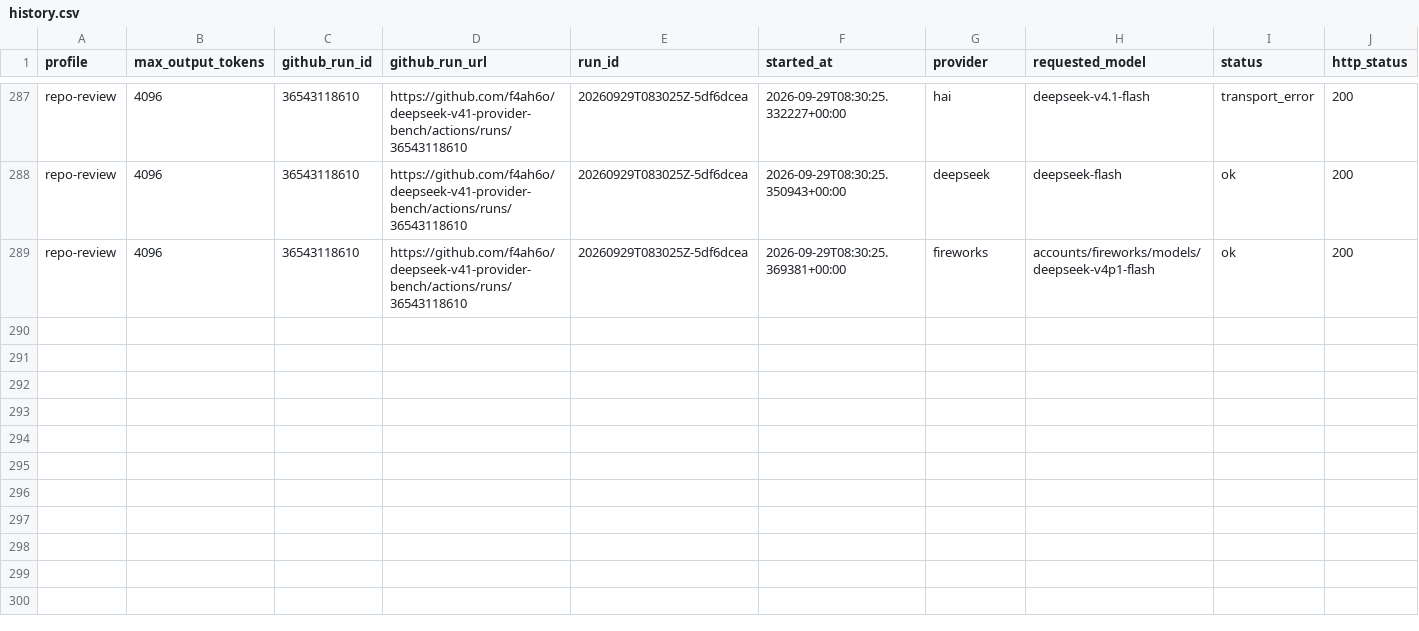
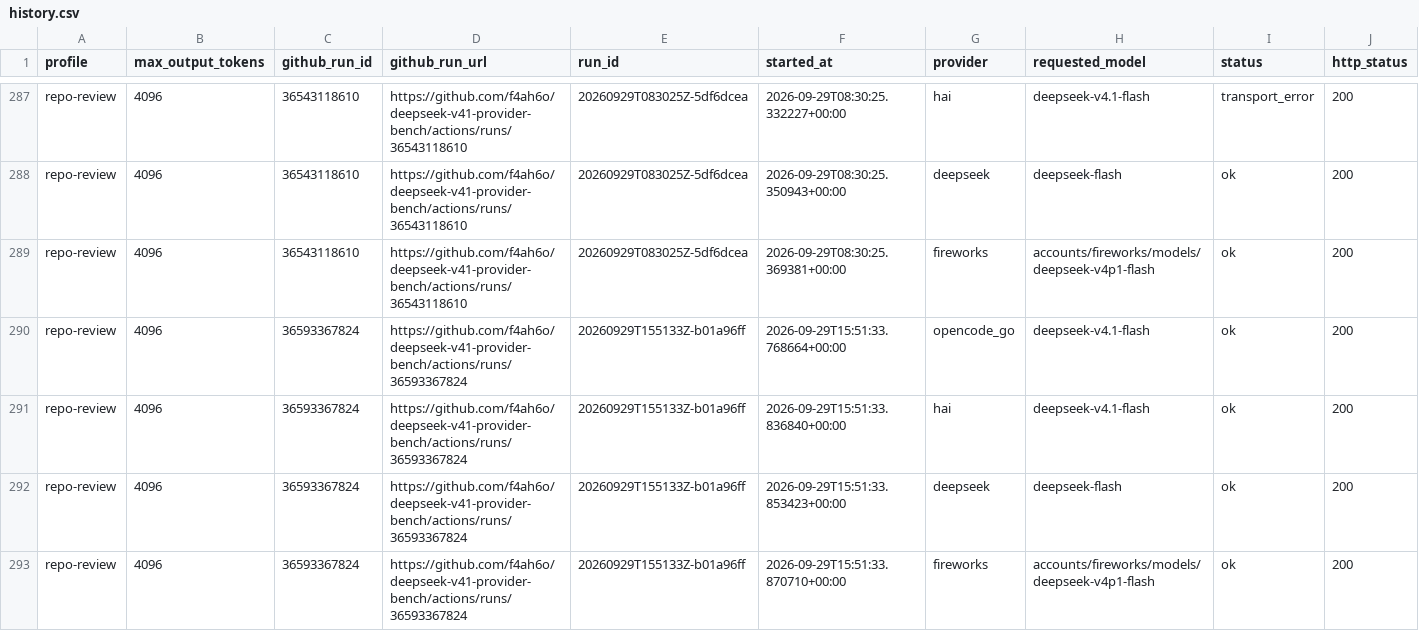
Before and after one commit to f4ah6o/deepseek-v41-provider-bench, a CSV file: data/history.csv, drawn as a sheet; only a part is shown, gaps mark what is left out; rows hold the shown columns only; the diff names each change by its address in the sheet, - before the commit and + after, or states it on an @@ line.

```diff
--- a/data/history.csv
+++ b/data/history.csv
+row 290: repo-review | 4096 | 36593367824 | https://github.com/f4ah6o/deepseek-v41-provider-bench/actions/runs/36593367824 | 20260929T155133Z-b01a96ff | 2026-09-29T15:51:33.768664+00:00 | opencode_go | deepseek-v4.1-flash | ok | 200
+row 291: repo-review | 4096 | 36593367824 | https://github.com/f4ah6o/deepseek-v41-provider-bench/actions/runs/36593367824 | 20260929T155133Z-b01a96ff | 2026-09-29T15:51:33.836840+00:00 | hai | deepseek-v4.1-flash | ok | 200
+row 292: repo-review | 4096 | 36593367824 | https://github.com/f4ah6o/deepseek-v41-provider-bench/actions/runs/36593367824 | 20260929T155133Z-b01a96ff | 2026-09-29T15:51:33.853423+00:00 | deepseek | deepseek-flash | ok | 200
+row 293: repo-review | 4096 | 36593367824 | https://github.com/f4ah6o/deepseek-v41-provider-bench/actions/runs/36593367824 | 20260929T155133Z-b01a96ff | 2026-09-29T15:51:33.870710+00:00 | fireworks | accounts/fireworks/models/deepseek-v4p1-flash | ok | 200
```
Also changed, not shown: 1 other file.
